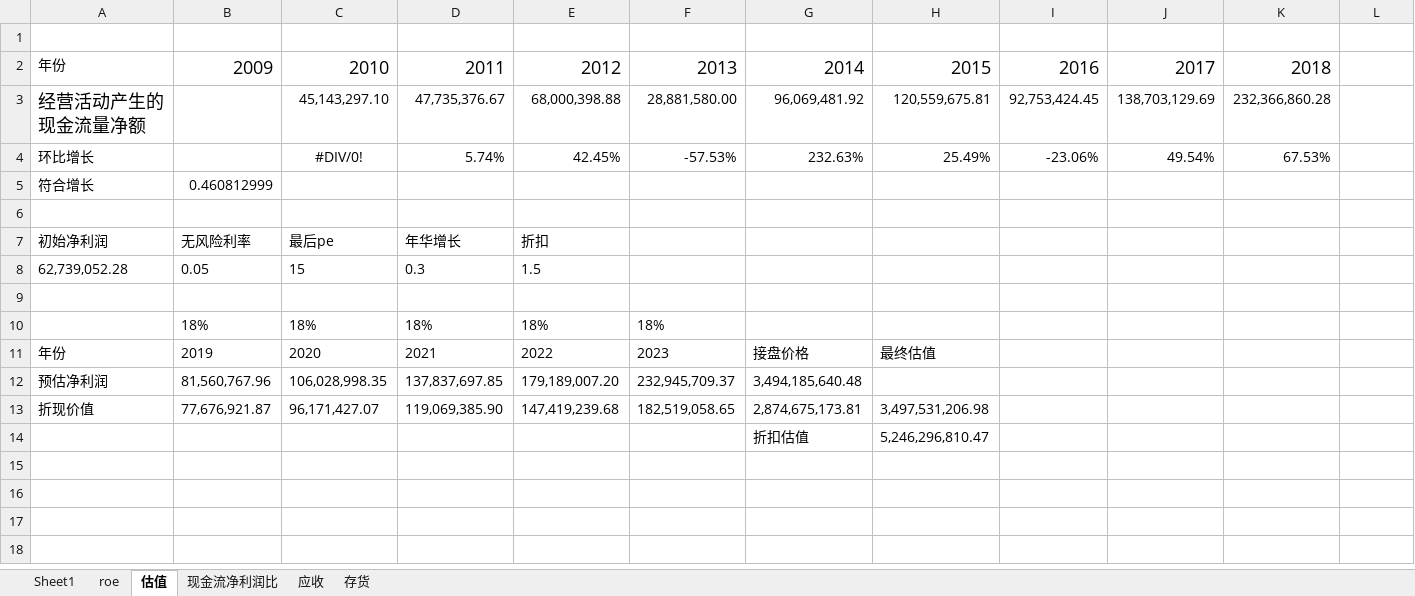
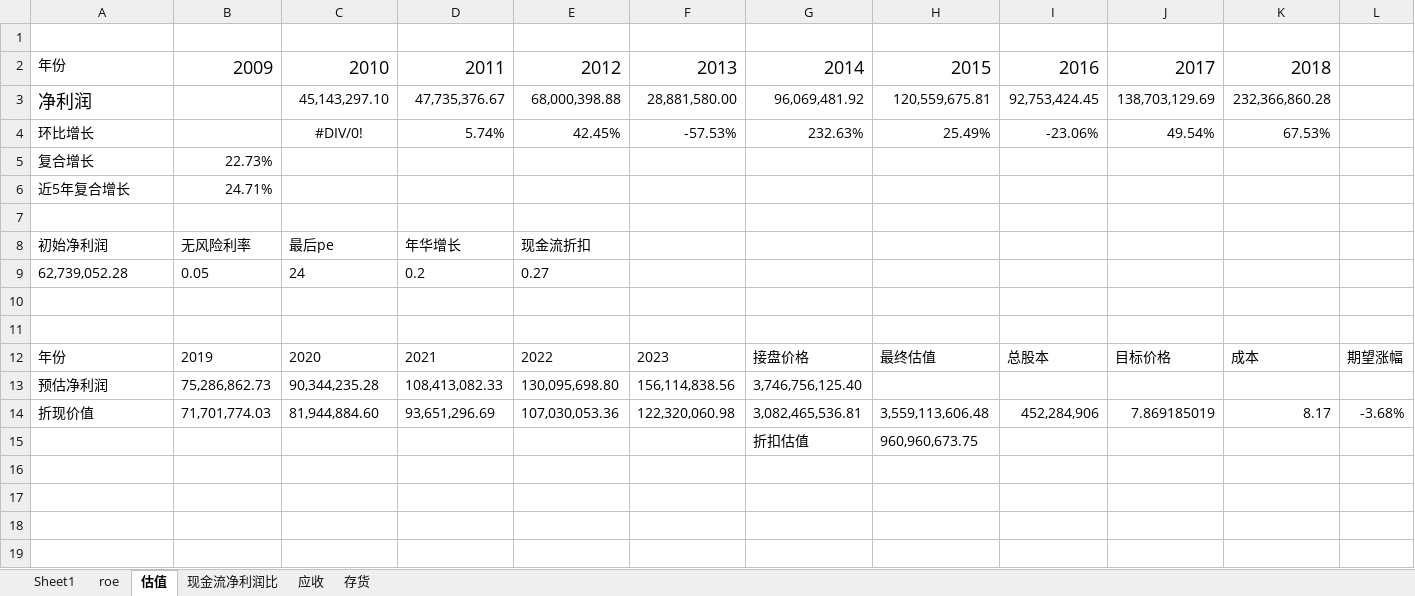
Before and after one commit to bivana/stock_learn, an Excel workbook: 300190_维尔利/维尔利.xlsx, sheet 估值, drawn as a sheet; only a part is shown; values as stored, in another font and other column widths than the file's, no borders; removed rows and columns are numbered as before the commit, all else as after; rows hold the shown columns only; the diff names each change by its address in the sheet, - before the commit and + after, or states it on an @@ line.

```diff
--- a/300190_维尔利/维尔利.xlsx (sheet 估值)
+++ b/300190_维尔利/维尔利.xlsx (sheet 估值)
-A3: 经营活动产生的现金流量净额
+A3: 净利润
-row 5: 符合增长 | 0.460812999
+row 5: 复合增长 | 22.73%
+row 6: 近5年复合增长 | 24.71%
-E8: 折扣
+E8: 现金流折扣
-C9: 15
+C9: 24
-D9: 0.3
+D9: 0.2
-E9: 1.5
+E9: 0.27
-row 11:  | 18% | 18% | 18% | 18% | 18%
+row 11: (empty)
-I12: (empty)
+I12: 总股本
-J12: (empty)
+J12: 目标价格
-K12: (empty)
+K12: 成本
-L12: (empty)
+L12: 期望涨幅
-B13: 81,560,767.96
+B13: 75,286,862.73
-C13: 106,028,998.35
+C13: 90,344,235.28
-D13: 137,837,697.85
+D13: 108,413,082.33
-E13: 179,189,007.20
+E13: 130,095,698.80
-F13: 232,945,709.37
+F13: 156,114,838.56
-G13: 3,494,185,640.48
+G13: 3,746,756,125.40
-row 13: 折现价值 | 77,676,921.87 | 96,171,427.07 | 119,069,385.90 | 147,419,239.68 | 182,519,058.65 | 2,874,675,173.81 | 3,497,531,206.98
+row 14: 折现价值 | 71,701,774.03 | 81,944,884.60 | 93,651,296.69 | 107,030,053.36 | 122,320,060.98 | 3,082,465,536.81 | 3,559,113,606.48 | 452,284,906 | 7.869185019 | 8.17 | -3.68%
-H15: 5,246,296,810.47
+H15: 960,960,673.75
```
Also changed, not shown: formulas that keep their value, 002415_海康威视/海康威视.xlsx, 11 other files.
